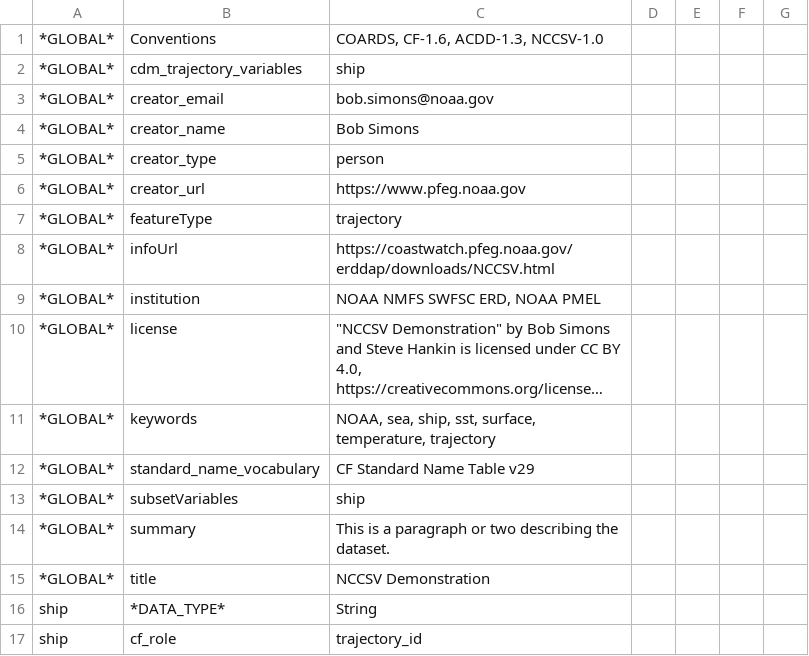
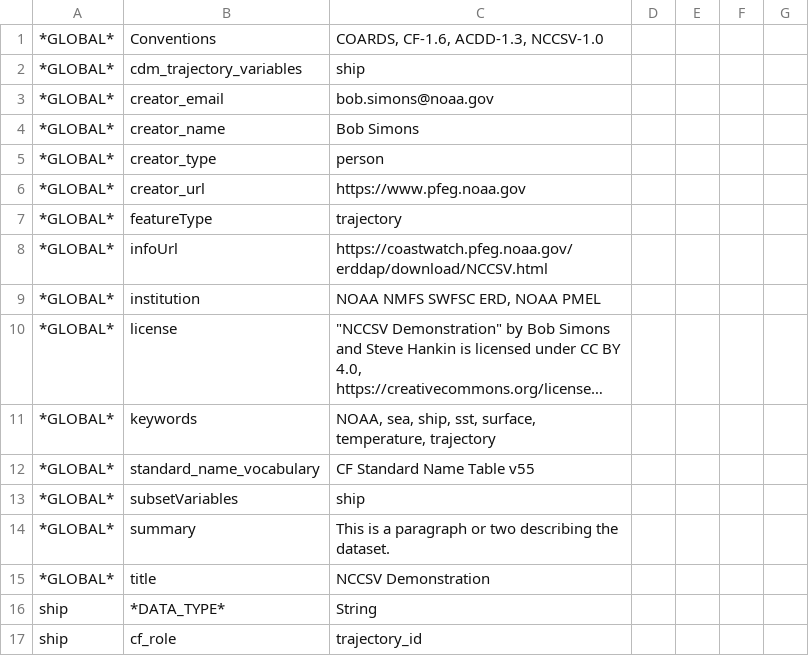
Before and after one commit to uw-farlab/erddapTest, a CSV file: nccsv/sample.csv, drawn as a sheet; only a part is shown; long unchanged cells end in ….

```diff
--- a/nccsv/sample.csv
+++ b/nccsv/sample.csv
@@ -7,3 +7,3 @@
 *GLOBAL*,featureType,trajectory
-*GLOBAL*,infoUrl,https://coastwatch.pfeg.noaa.gov/erddap/downloads/NCCSV.html
+*GLOBAL*,infoUrl,https://coastwatch.pfeg.noaa.gov/erddap/download/NCCSV.html
 *GLOBAL*,institution,"NOAA NMFS SWFSC ERD, NOAA PMEL"
@@ -11,3 +11,3 @@
 *GLOBAL*,keywords,"NOAA, sea, ship, sst, surface, temperature, trajectory"
-*GLOBAL*,standard_name_vocabulary,CF Standard Name Table v29
+*GLOBAL*,standard_name_vocabulary,CF Standard Name Table v55
 *GLOBAL*,subsetVariables,"ship"
```
Also changed, not shown: nccsv/sampleExcel.csv, nccsv/sampleMetadata.csv, 36 other files.
